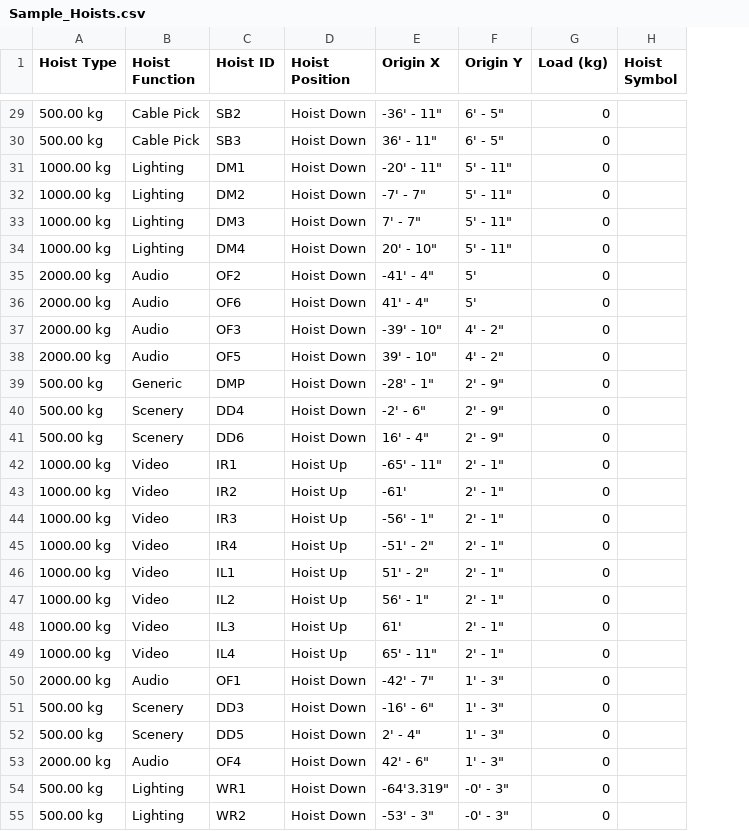
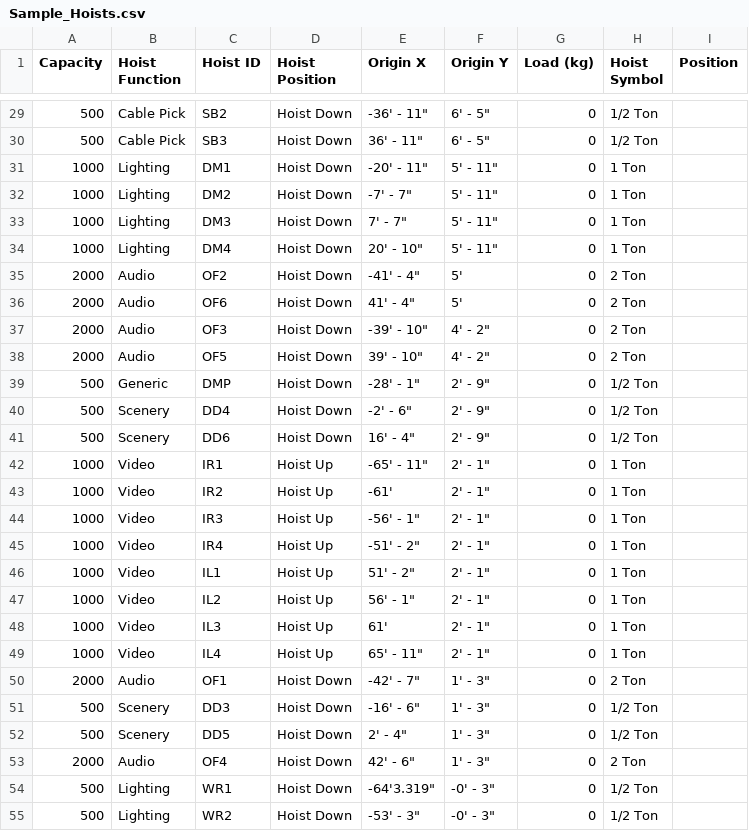
Before and after one commit to dane-boulton/datum, a CSV file: samples/Sample_Hoists.csv, drawn as a sheet; only a part is shown, gaps mark what is left out; removed rows and columns are numbered as before the commit, all else as after; the diff covers the shown part only; the diff names each change by its address in the sheet, - before the commit and + after, or states it on an @@ line.

```diff
--- a/samples/Sample_Hoists.csv
+++ b/samples/Sample_Hoists.csv
-column A (Hoist Type), rows 29-55: 500.00 kg | 500.00 kg | 1000.00 kg | 1000.00 kg | 1000.00 kg | 1000.00 kg | 2000.00 kg | 2000.00 kg | 2000.00 kg | 2000.00 kg | 500.00 kg | 500.00 kg | 500.00 kg | 1000.00 kg | 1000.00 kg | 1000.00 kg | 1000.00 kg | 1000.00 kg | 1000.00 kg | 1000.00 kg | 1000.00 kg | 2000.00 kg | 500.00 kg | 500.00 kg | 2000.00 kg | 500.00 kg | 500.00 kg
+column A (Capacity), rows 29-55: 500 | 500 | 1000 | 1000 | 1000 | 1000 | 2000 | 2000 | 2000 | 2000 | 500 | 500 | 500 | 1000 | 1000 | 1000 | 1000 | 1000 | 1000 | 1000 | 1000 | 2000 | 500 | 500 | 2000 | 500 | 500
+column I (Position), empty
-H29:H30 (Hoist Symbol): (empty)
+H29:H30 (Hoist Symbol): 1/2 Ton
-H31:H34 (Hoist Symbol): (empty)
+H31:H34 (Hoist Symbol): 1 Ton
-H35:H38 (Hoist Symbol): (empty)
+H35:H38 (Hoist Symbol): 2 Ton
-H39:H41 (Hoist Symbol): (empty)
+H39:H41 (Hoist Symbol): 1/2 Ton
-H42:H49 (Hoist Symbol): (empty)
+H42:H49 (Hoist Symbol): 1 Ton
-H50 (Hoist Symbol): (empty)
+H50 (Hoist Symbol): 2 Ton
-H51:H52 (Hoist Symbol): (empty)
+H51:H52 (Hoist Symbol): 1/2 Ton
-H53 (Hoist Symbol): (empty)
+H53 (Hoist Symbol): 2 Ton
-H54:H55 (Hoist Symbol): (empty)
+H54:H55 (Hoist Symbol): 1/2 Ton
```
Also changed, not shown: 68 edited cells elsewhere in this file, samples/Sample_Hoists_Metric.csv, 3 other files.
